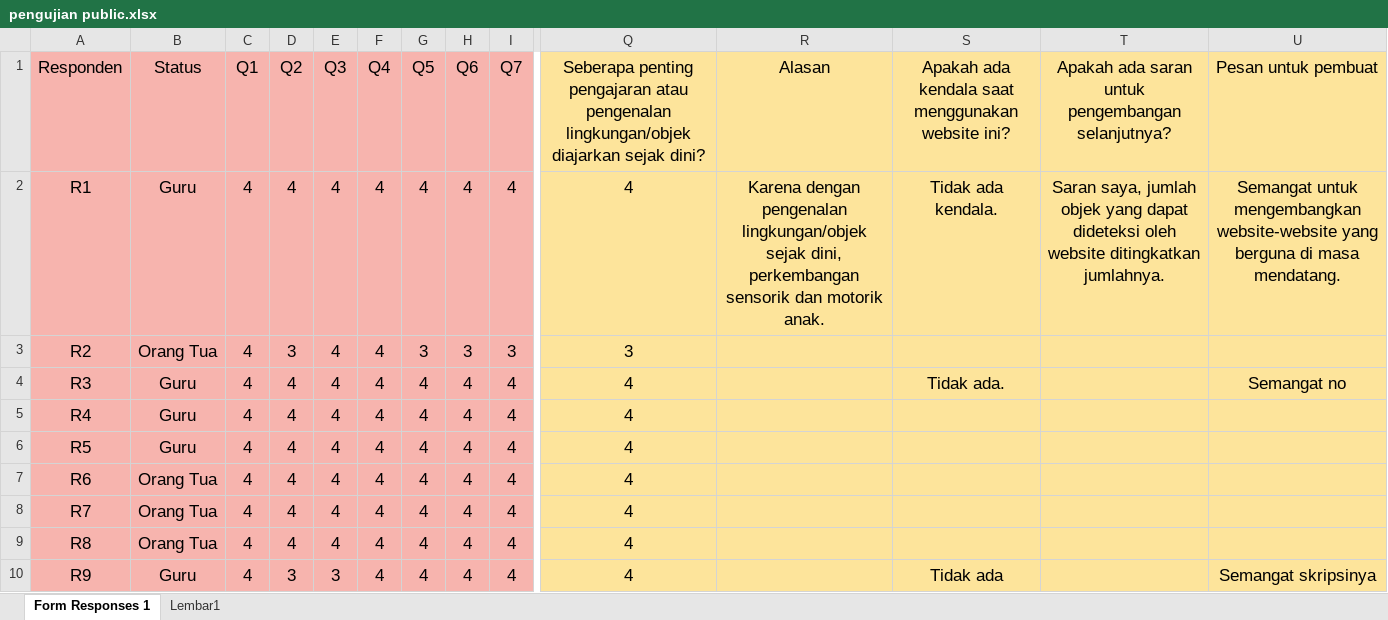
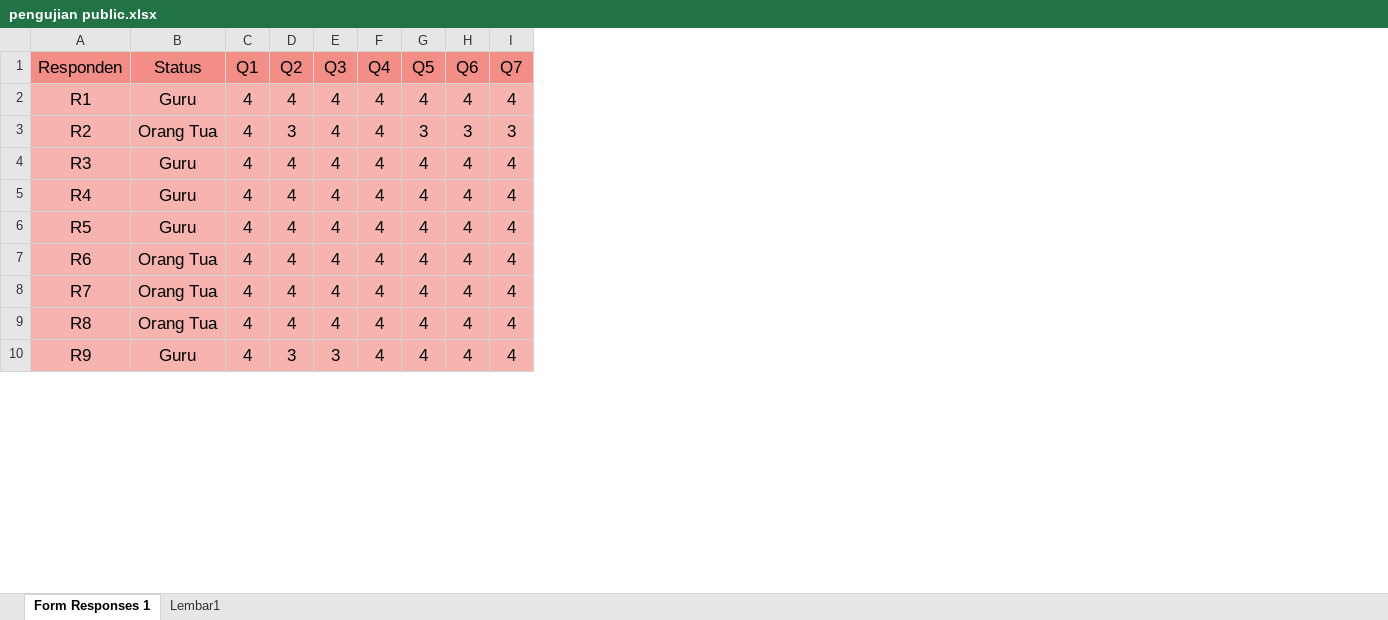
Before and after one commit to gabrieladvent/thesis, an Excel workbook: DOKUMENT/pengujian public.xlsx, sheet Form Responses 1, drawn as a sheet; only a part is shown, gaps mark what is left out; values as stored, in another font and other column widths than the file's, no borders; charts and pictures not drawn; the diff covers the shown part only; the diff names each change by its address in the sheet, - before the commit and + after, or states it on an @@ line.

```diff
--- a/DOKUMENT/pengujian public.xlsx (sheet Form Responses 1)
+++ b/DOKUMENT/pengujian public.xlsx (sheet Form Responses 1)
-column Q, rows 1-10: Seberapa penting pengajaran atau pengenalan lingkungan/objek diajarkan sejak dini? | 4 | 3 | 4 | 4 | 4 | 4 | 4 | 4 | 4
-column R (Alasan), row 2: Karena dengan pengenalan lingkungan/objek sejak dini, perkembangan sensorik dan motorik anak.
-column S, rows 1-10: Apakah ada kendala saat menggunakan website ini? | Tidak ada kendala. |  | Tidak ada. |  |  |  |  |  | Tidak ada
-column T, rows 1-2: Apakah ada saran untuk pengembangan selanjutnya? | Saran saya, jumlah objek yang dapat dideteksi oleh website ditingkatkan jumlahnya.
-column U (Pesan untuk pembuat), rows 2-10: Semangat untuk mengembangkan website-website yang berguna di masa mendatang. |  | Semangat no |  |  |  |  |  | Semangat skripsinya
-A1:I1 fill: #F7B4AE
+A1:I1 fill: #F28E86
```
Also changed, not shown: 1 removed column and cell formats elsewhere in this sheet, sheet Lembar1, charts or pictures, DOKUMENT/Uji valid dan reli.xlsx, 15 other files.
